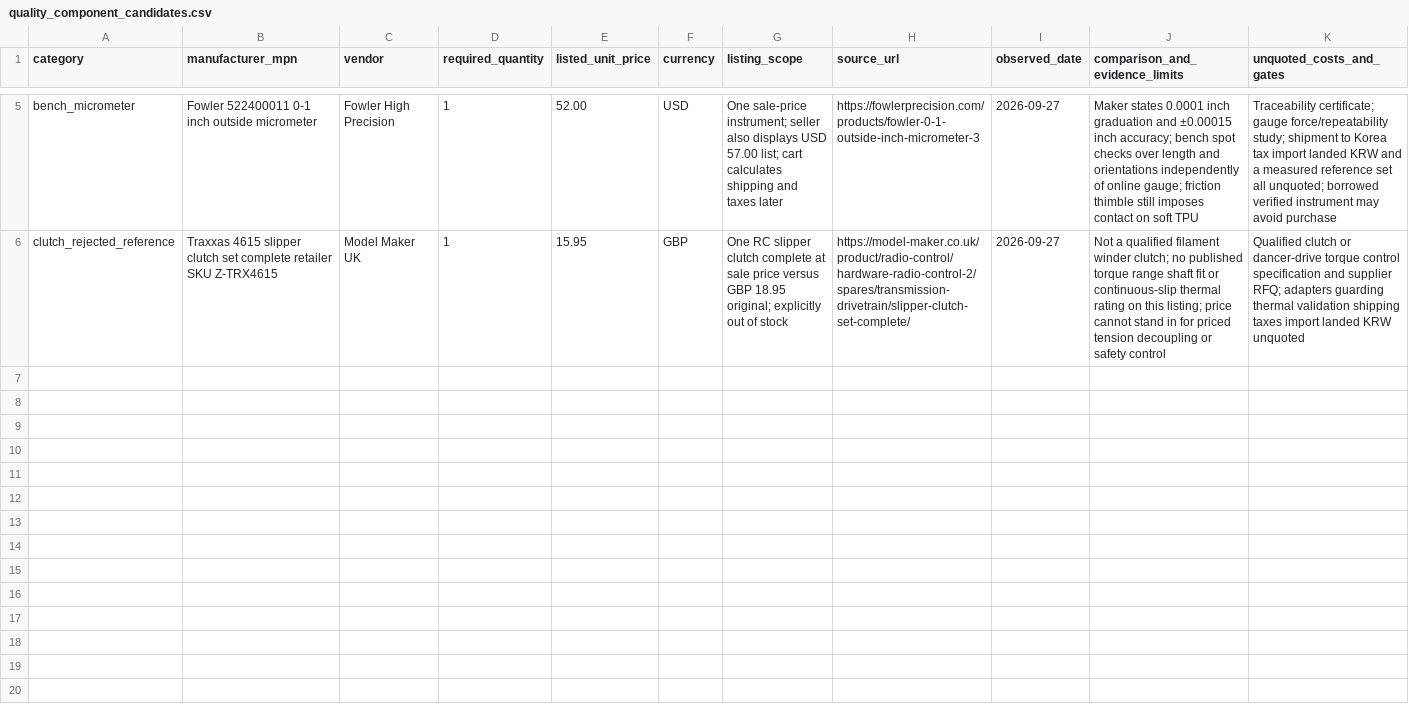
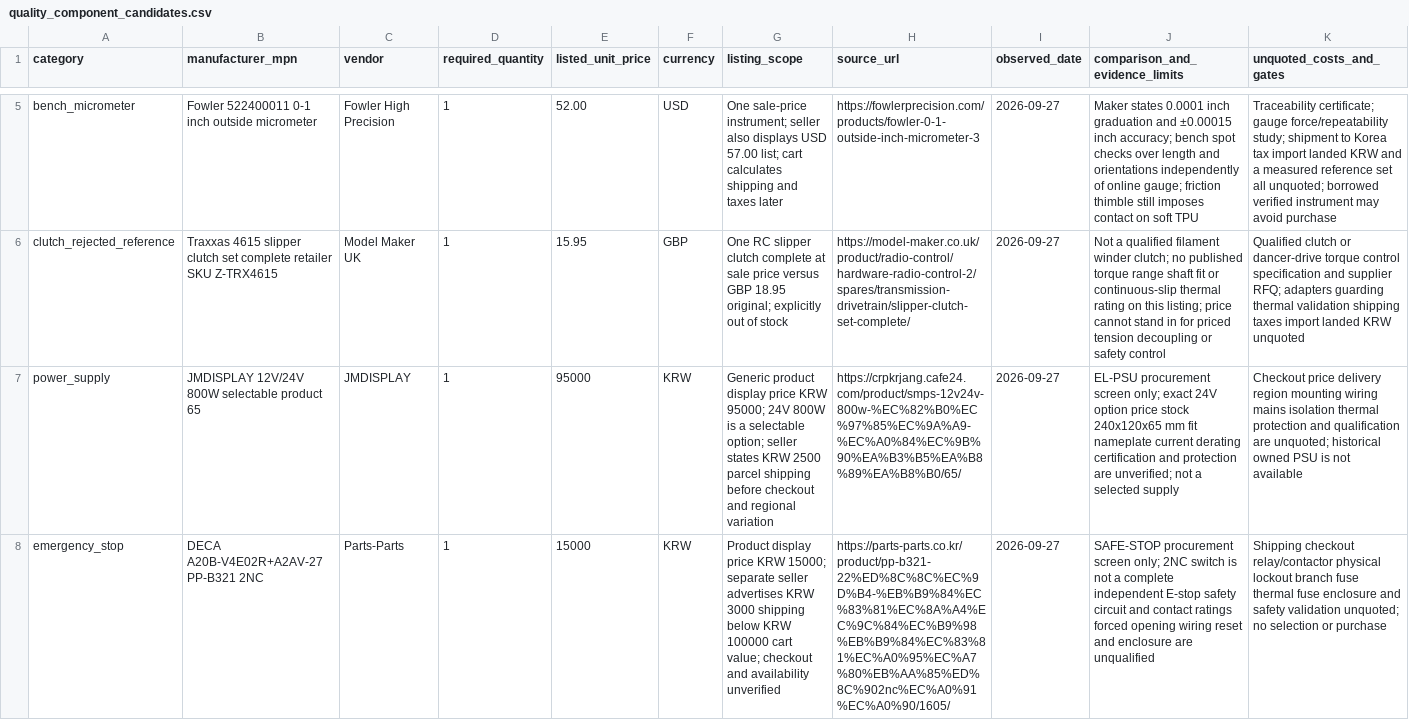
Before and after one commit to snowman0919/PLA-PET-Recycling-Lab, a CSV file: c2.1/bom/quality_component_candidates.csv, drawn as a sheet; only a part is shown, gaps mark what is left out; the diff names each change by its address in the sheet, - before the commit and + after, or states it on an @@ line.

Commit message:
Screen unselected PSU and emergency-stop seller prices

```diff
--- a/c2.1/bom/quality_component_candidates.csv
+++ b/c2.1/bom/quality_component_candidates.csv
+row 7: power_supply | JMDISPLAY 12V/24V 800W selectable product 65 | JMDISPLAY | 1 | 95000 | KRW | Generic product display price KRW 95000; 24V 800W is a selectable option; seller states KRW 2500 parcel shipping before checkout and regional variation | https://crpkrjang.cafe24.com/product/smps-12v24v-800w-%EC%82%B0%EC%97%85%EC%9A%A9-%EC%A0%84%EC%9B%90%EA%B3%B5%EA%B8%89%EA%B8%B0/65/ | 2026-09-27 | EL-PSU procurement screen only; exact 24V option price stock 240x120x65 mm fit nameplate current derating certification and protection are unverified; not a selected supply | Checkout price delivery region mounting wiring mains isolation thermal protection and qualification are unquoted; historical owned PSU is not available
+row 8: emergency_stop | DECA A20B-V4E02R+A2AV-27 PP-B321 2NC | Parts-Parts | 1 | 15000 | KRW | Product display price KRW 15000; separate seller advertises KRW 3000 shipping below KRW 100000 cart value; checkout and availability unverified | https://parts-parts.co.kr/product/pp-b321-22%ED%8C%8C%EC%9D%B4-%EB%B9%84%EC%83%81%EC%8A%A4%EC%9C%84%EC%B9%98%EB%B9%84%EC%83%81%EC%A0%95%EC%A7%80%EB%AA%85%ED%8C%902nc%EC%A0%91%EC%A0%90/1605/ | 2026-09-27 | SAFE-STOP procurement screen only; 2NC switch is not a complete independent E-stop safety circuit and contact ratings forced opening wiring reset and enclosure are unqualified | Shipping checkout relay/contactor physical lockout branch fuse thermal fuse enclosure and safety validation unquoted; no selection or purchase
```
Also changed, not shown: 5 other files.
